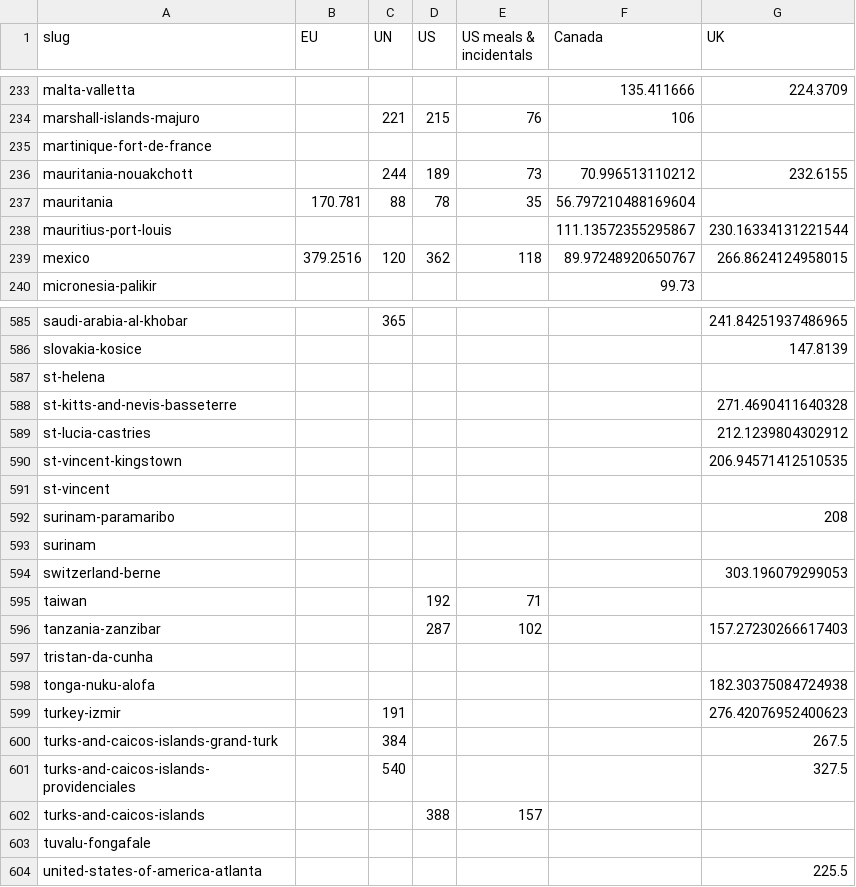
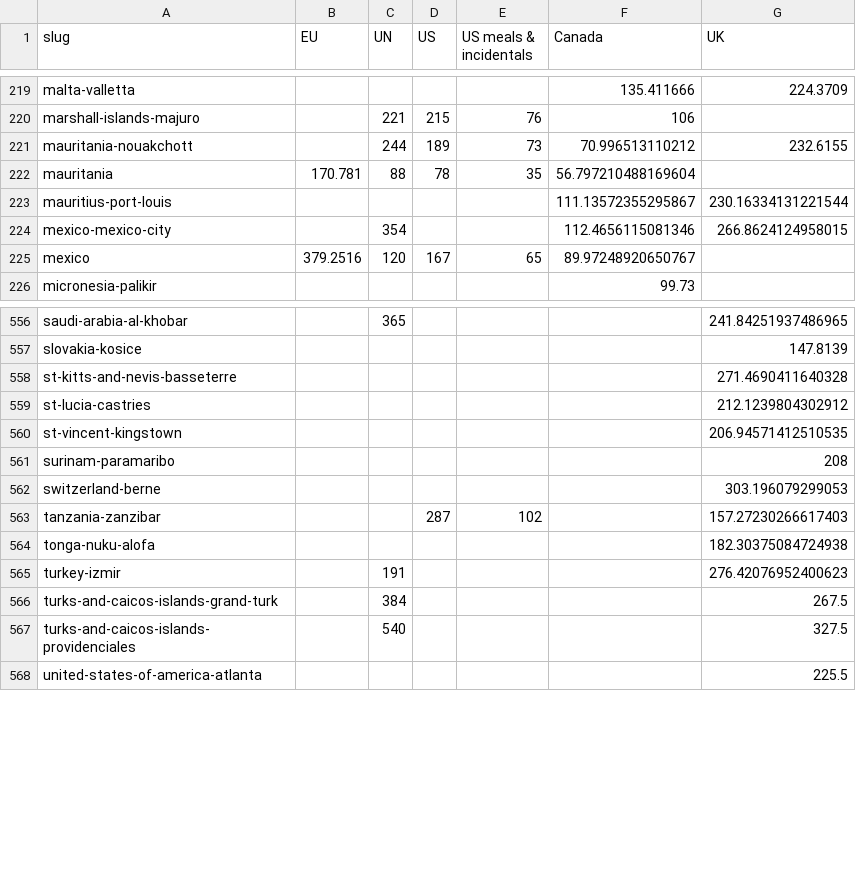
Before and after one commit to PublicI/per-diems, a CSV file: results.csv, drawn as a sheet; only a part is shown, gaps mark what is left out; the diff covers the shown part only.

```diff
--- a/results.csv
+++ b/results.csv
@@ -234,3 +220,2 @@ malta-valletta,,,,,135.411666,224.3709
 marshall-islands-majuro,,221,215,76,106,
-martinique-fort-de-france,,,,,,
 mauritania-nouakchott,,244,189,73,70.996513110212,232.6155
@@ -238,3 +223,4 @@ mauritania,170.781,88,78,35,56.797210488169604,
 mauritius-port-louis,,,,,111.13572355295867,230.16334131221544
-mexico,379.2516,120,362,118,89.97248920650767,266.8624124958015
+mexico-mexico-city,,354,,,112.4656115081346,266.8624124958015
+mexico,379.2516,120,167,65,89.97248920650767,
 micronesia-palikir,,,,,99.73,
@@ -586,3 +557,2 @@ saudi-arabia-al-khobar,,365,,,,241.84251937486965
 slovakia-kosice,,,,,,147.8139
-st-helena,,,,,,
 st-kitts-and-nevis-basseterre,,,,,,271.4690411640328
@@ -590,9 +560,5 @@ st-lucia-castries,,,,,,212.1239804302912
 st-vincent-kingstown,,,,,,206.94571412510535
-st-vincent,,,,,,
 surinam-paramaribo,,,,,,208
-surinam,,,,,,
 switzerland-berne,,,,,,303.196079299053
-taiwan,,,192,71,,
 tanzania-zanzibar,,,287,102,,157.27230266617403
-tristan-da-cunha,,,,,,
 tonga-nuku-alofa,,,,,,182.30375084724938
@@ -601,4 +567,2 @@ turks-and-caicos-islands-grand-turk,,384,,,,267.5
 turks-and-caicos-islands-providenciales,,540,,,,327.5
-turks-and-caicos-islands,,,388,157,,
-tuvalu-fongafale,,,,,,
 united-states-of-america-atlanta,,,,,,225.5
```
Also changed, not shown: 21 added rows, 26 removed rows, 13 moved rows and 66 edited cells elsewhere in this file, 3 other files.
